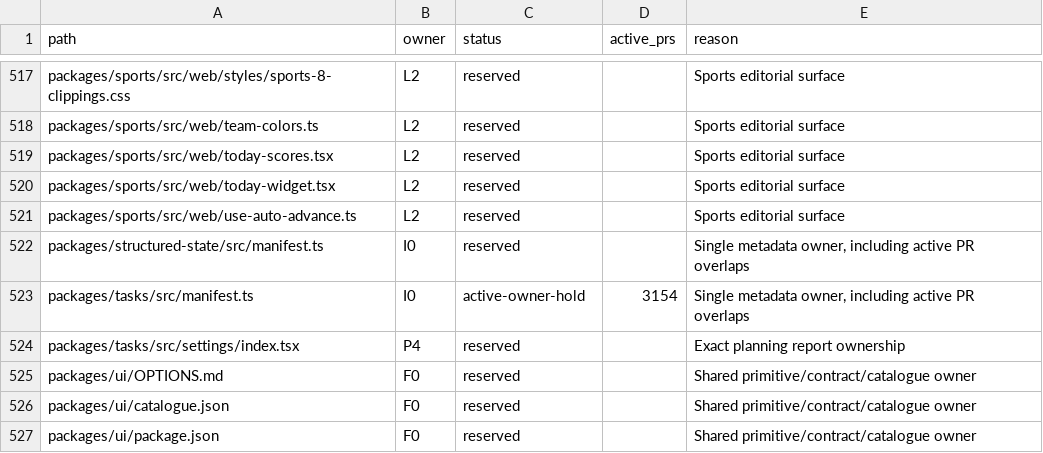
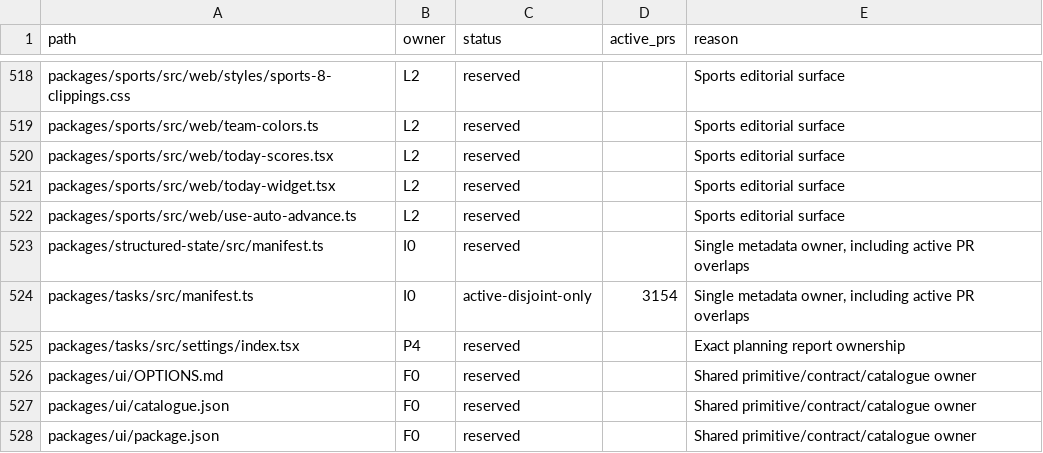
Before and after one commit to motioneso/moss, a CSV file: docs/superpowers/plans/2026-10-10-park-press-ownership.csv, drawn as a sheet; only a part is shown, gaps mark what is left out; the diff covers the shown part only.

Commit message:
docs(design): record scoped active-branch compatibility allowances
Local-validated-commit: dd58978873bb314ee2a6d2ccebc6d0c4e34ae0fb

```diff
--- a/docs/superpowers/plans/2026-10-10-park-press-ownership.csv
+++ b/docs/superpowers/plans/2026-10-10-park-press-ownership.csv
@@ -522,3 +523,3 @@ packages/sports/src/web/use-auto-advance.ts,L2,reserved,,Sports editorial surfac
 packages/structured-state/src/manifest.ts,I0,reserved,,"Single metadata owner, including active PR overlaps"
-packages/tasks/src/manifest.ts,I0,active-owner-hold,3154,"Single metadata owner, including active PR overlaps"
+packages/tasks/src/manifest.ts,I0,active-disjoint-only,3154,"Single metadata owner, including active PR overlaps"
 packages/tasks/src/settings/index.tsx,P4,reserved,,Exact planning report ownership
```
Also changed, not shown: 4 added rows and 13 edited cells elsewhere in this file, 2 other files.
